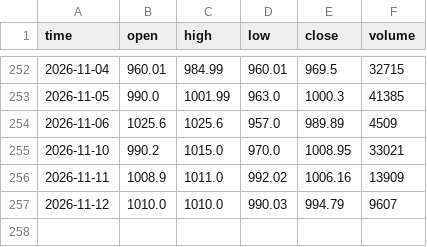
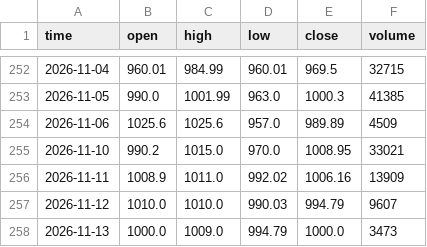
Before and after one commit to Tariqkhattak79/exhaustion-signals, a CSV file: data/ABOT.csv, drawn as a sheet; only a part is shown, gaps mark what is left out.

```diff
--- a/data/ABOT.csv
+++ b/data/ABOT.csv
@@ -257 +257,2 @@ time,open,high,low,close,volume
 2026-11-12,1010.0,1010.0,990.03,994.79,9607
+2026-11-13,1000.0,1009.0,994.79,1000.0,3473
```
Also changed, not shown: data/ABL.csv, data/ACPL.csv, 5 other files.
